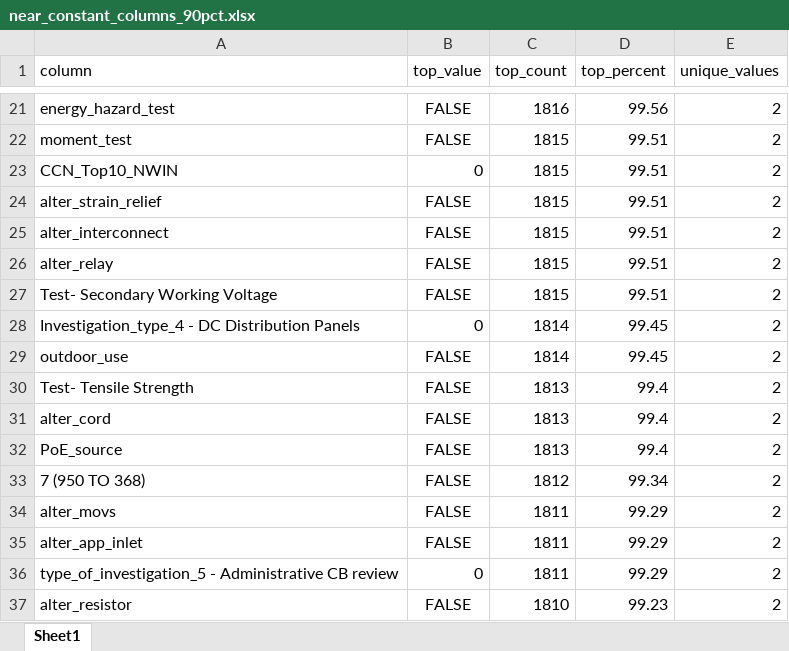
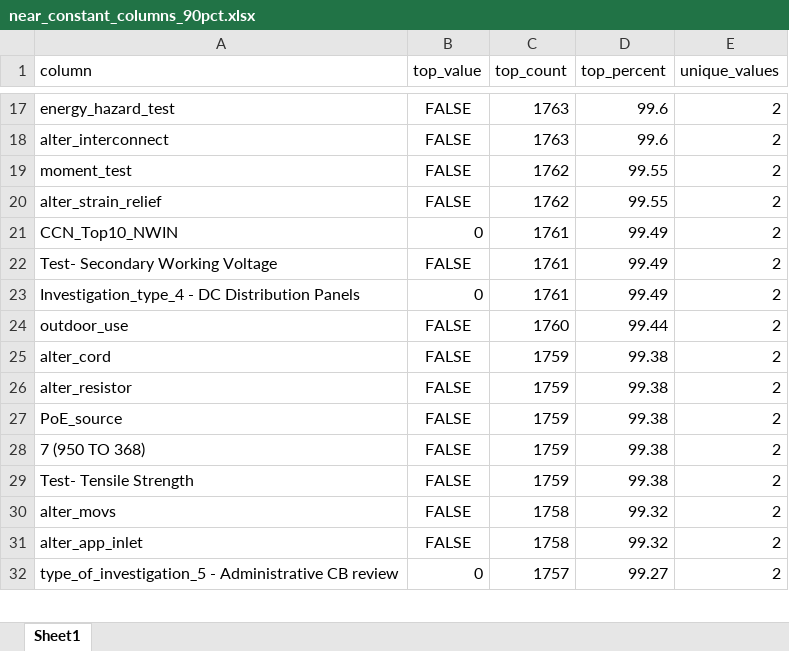
Before and after one commit to CelineAndroun03/CTECH-SCOPING-TOOL-Celine-and-Yohna-, an Excel workbook: Code/1. Exploratory Data Analysis/near_constant_columns_90pct.xlsx, sheet Sheet1, drawn as a sheet; only a part is shown, gaps mark what is left out; values as stored, in another font and other column widths than the file's, no borders; removed rows and columns are numbered as before the commit, all else as after; the diff covers the shown part only; the diff names each change by its address in the sheet, - before the commit and + after, or states it on an @@ line.

```diff
--- a/Code/1. Exploratory Data Analysis/near_constant_columns_90pct.xlsx (sheet Sheet1)
+++ b/Code/1. Exploratory Data Analysis/near_constant_columns_90pct.xlsx (sheet Sheet1)
-C17 (top_count): 1816
+C17 (top_count): 1763
-D17 (top_percent): 99.56
+D17 (top_percent): 99.6
+row 18: alter_interconnect | FALSE | 1763 | 99.6 | 2
-C19 (top_count): 1815
+C19 (top_count): 1762
-D19 (top_percent): 99.51
+D19 (top_percent): 99.55
-row 23: CCN_Top10_NWIN | 0 | 1815 | 99.51 | 2
-C20 (top_count): 1815
+C20 (top_count): 1762
-D20 (top_percent): 99.51
+D20 (top_percent): 99.55
-row 25: alter_interconnect | FALSE | 1815 | 99.51 | 2
-row 26: alter_relay | FALSE | 1815 | 99.51 | 2
+row 21: CCN_Top10_NWIN | 0 | 1761 | 99.49 | 2
-C22 (top_count): 1815
+C22 (top_count): 1761
-D22 (top_percent): 99.51
+D22 (top_percent): 99.49
-C23 (top_count): 1814
+C23 (top_count): 1761
-D23 (top_percent): 99.45
+D23 (top_percent): 99.49
-C24 (top_count): 1814
+C24 (top_count): 1760
-D24 (top_percent): 99.45
+D24 (top_percent): 99.44
-row 30: Test- Tensile Strength | FALSE | 1813 | 99.4 | 2
-C25 (top_count): 1813
+C25 (top_count): 1759
-D25 (top_percent): 99.4
+D25 (top_percent): 99.38
+row 26: alter_resistor | FALSE | 1759 | 99.38 | 2
-C27 (top_count): 1813
+C27 (top_count): 1759
-D27 (top_percent): 99.4
+D27 (top_percent): 99.38
-C28 (top_count): 1812
+C28 (top_count): 1759
-D28 (top_percent): 99.34
+D28 (top_percent): 99.38
+row 29: Test- Tensile Strength | FALSE | 1759 | 99.38 | 2
-C30:C31 (top_count): 1811
+C30:C31 (top_count): 1758
-D30:D31 (top_percent): 99.29
+D30:D31 (top_percent): 99.32
-C32 (top_count): 1811
+C32 (top_count): 1757
-D32 (top_percent): 99.29
+D32 (top_percent): 99.27
-row 37: alter_resistor | FALSE | 1810 | 99.23 | 2
```
Also changed, not shown: 28 added rows, 45 removed rows and 92 edited cells elsewhere in this sheet, 1 other file.
